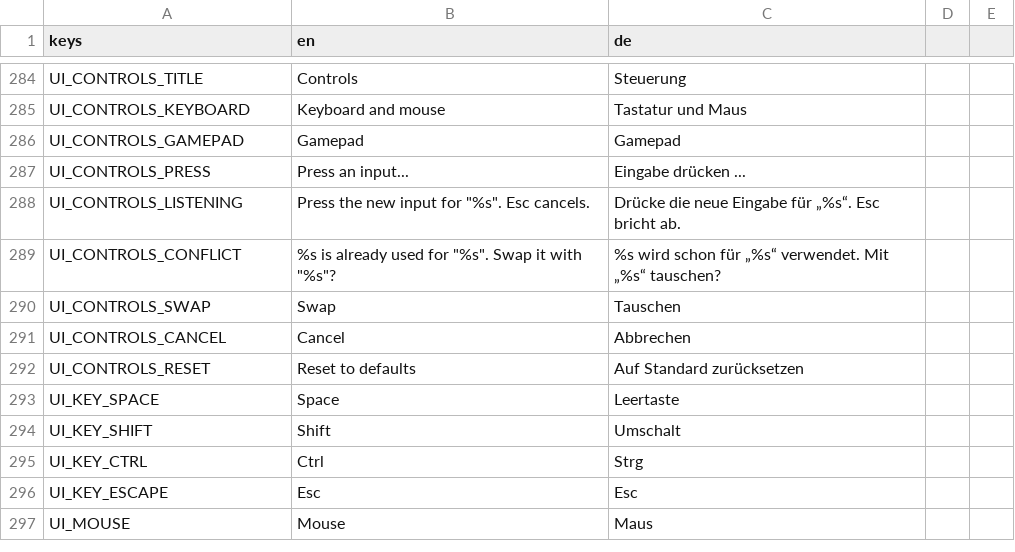
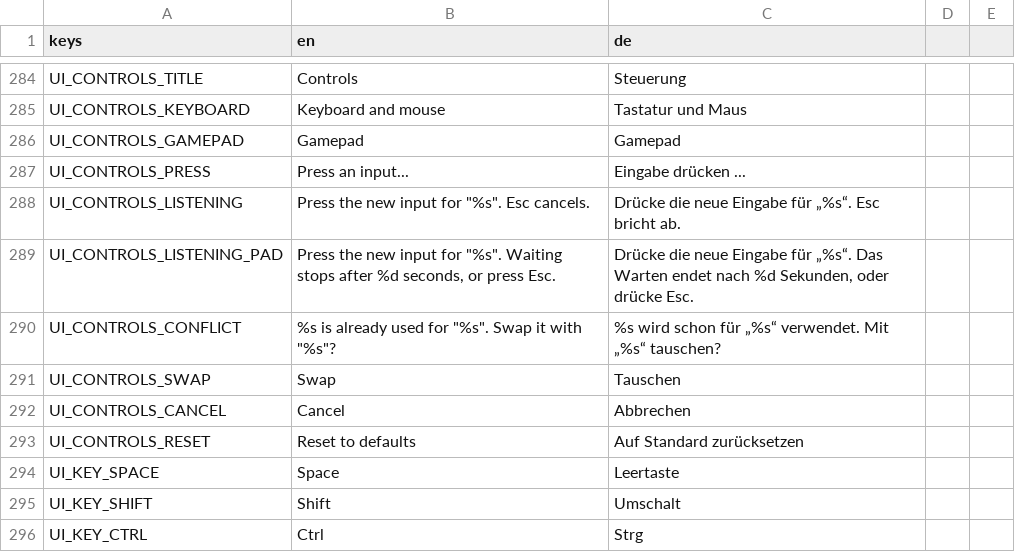
Before and after one commit to Gamperle/Erlenfall, a CSV file: localization/strings.csv, drawn as a sheet; only a part is shown, gaps mark what is left out; the shorter side is filled out with more unchanged rows; the diff names each change by its address in the sheet, - before the commit and + after, or states it on an @@ line.

```diff
--- a/localization/strings.csv
+++ b/localization/strings.csv
+row 289: UI_CONTROLS_LISTENING_PAD | Press the new input for "%s". Waiting stops after %d seconds, or press Esc. | Drücke die neue Eingabe für „%s“. Das Warten endet nach %d Sekunden, oder drücke Esc.
```
Also changed, not shown: 6 other files.
